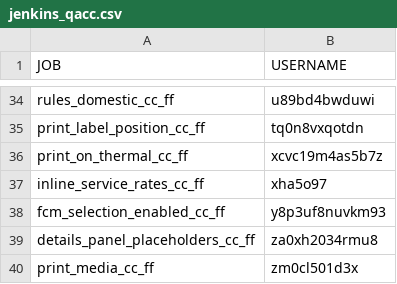
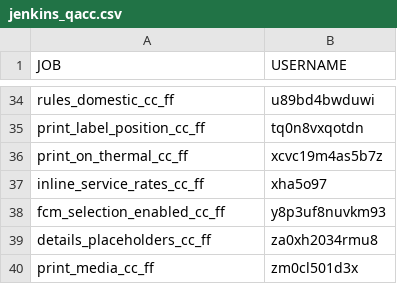
Before and after one commit to sreenavyadoma/Stamps, a CSV file: config/data/jenkins_qacc.csv, drawn as a sheet; only a part is shown, gaps mark what is left out.

Commit message:
details_placeholders

```diff
--- a/config/data/jenkins_qacc.csv
+++ b/config/data/jenkins_qacc.csv
@@ -38,3 +38,3 @@ inline_service_rates_cc_ff,xha5o97
 fcm_selection_enabled_cc_ff,y8p3uf8nuvkm93
-details_panel_placeholders_cc_ff,za0xh2034rmu8
+details_placeholders_cc_ff,za0xh2034rmu8
 print_media_cc_ff,zm0cl501d3x
```
Also changed, not shown: 3 other files.
